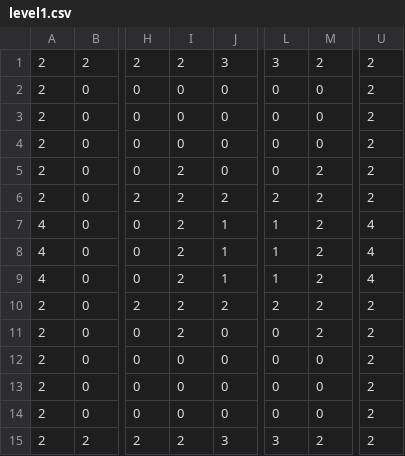
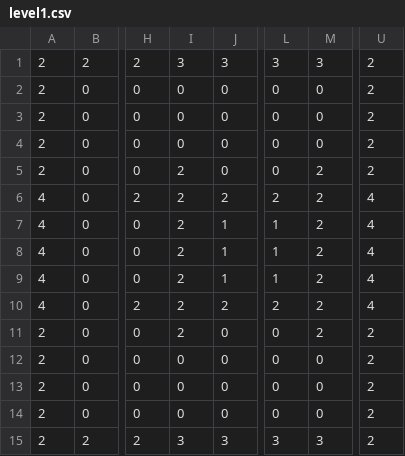
Before and after one commit to Dopelust/SP4-10, a CSV file: MyGraphics/Data/Levels/level1.csv, drawn as a sheet; only a part is shown, gaps mark what is left out; the diff names each change by its address in the sheet, - before the commit and + after, or states it on an @@ line.

```diff
--- a/MyGraphics/Data/Levels/level1.csv
+++ b/MyGraphics/Data/Levels/level1.csv
-I1: 2
+I1: 3
-M1: 2
+M1: 3
-A6: 2
+A6: 4
-U6: 2
+U6: 4
-A10: 2
+A10: 4
-U10: 2
+U10: 4
-I15: 2
+I15: 3
-M15: 2
+M15: 3
```
Also changed, not shown: 14 other files.
